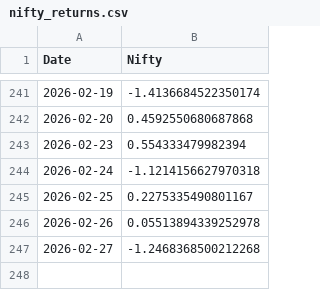
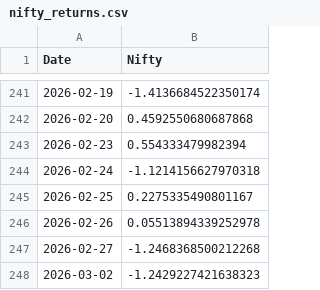
Before and after one commit to rahuly3108/Stock_pyodide, a CSV file: nifty_returns.csv, drawn as a sheet; only a part is shown, gaps mark what is left out; the diff names each change by its address in the sheet, - before the commit and + after, or states it on an @@ line.

```diff
--- a/nifty_returns.csv
+++ b/nifty_returns.csv
+row 248: 2026-03-02 | -1.2429227421638323
```
Also changed, not shown: nifty_returns_without.csv, stock_prt_chng.csv, 1 other file.
